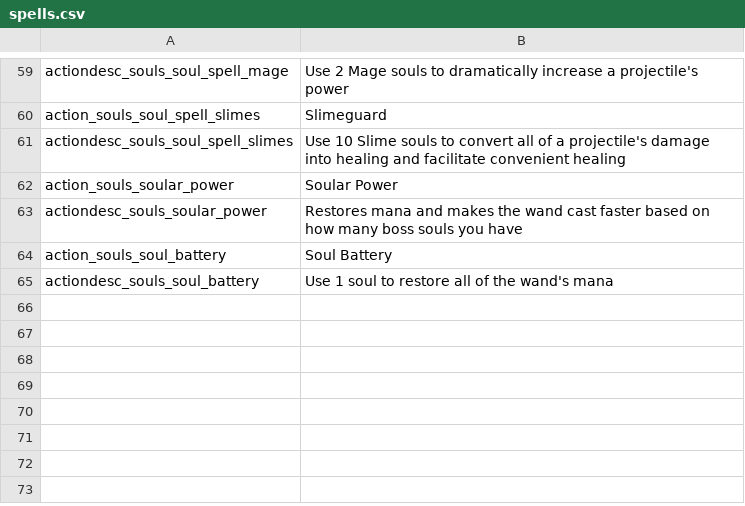
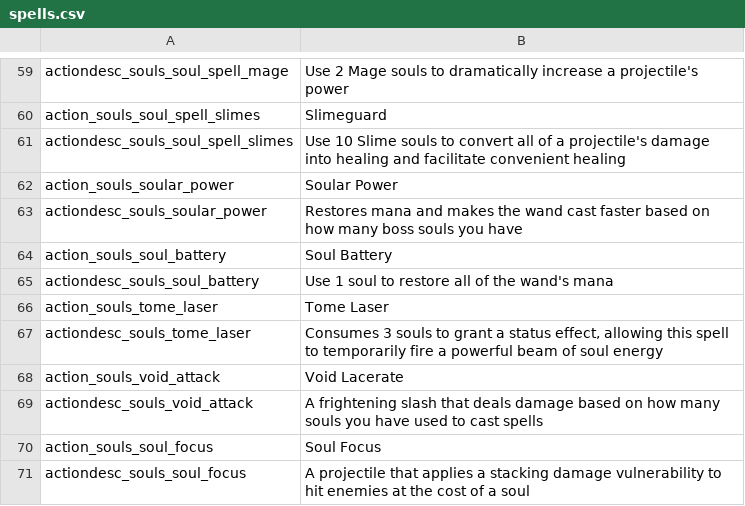
Before and after one commit to SiriMoel/souls, a CSV file: files/translations/spells.csv, drawn as a sheet; only a part is shown, gaps mark what is left out; the diff names each change by its address in the sheet, - before the commit and + after, or states it on an @@ line.

Commit message:
ordered spells + new spell translation keys

```diff
--- a/files/translations/spells.csv
+++ b/files/translations/spells.csv
+row 66: action_souls_tome_laser | Tome Laser
+row 67: actiondesc_souls_tome_laser | Consumes 3 souls to grant a status effect, allowing this spell to temporarily fire a powerful beam of soul energy
+row 68: action_souls_void_attack | Void Lacerate
+row 69: actiondesc_souls_void_attack | A frightening slash that deals damage based on how many souls you have used to cast spells
+row 70: action_souls_soul_focus | Soul Focus
+row 71: actiondesc_souls_soul_focus | A projectile that applies a stacking damage vulnerability to hit enemies at the cost of a soul
```
Also changed, not shown: 2 other files.
